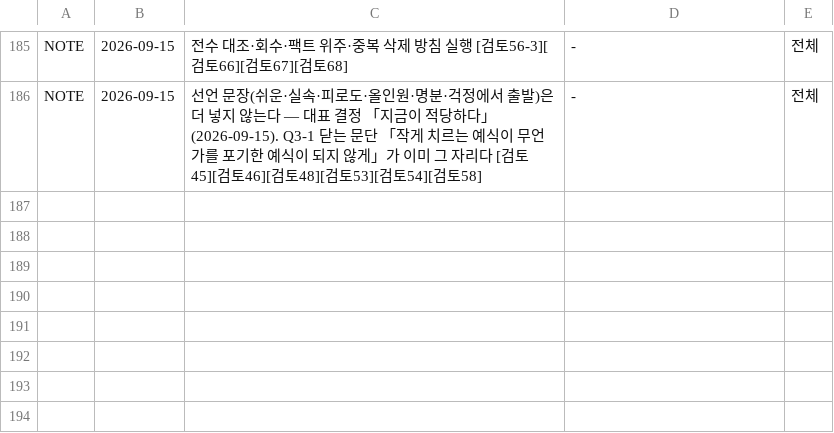
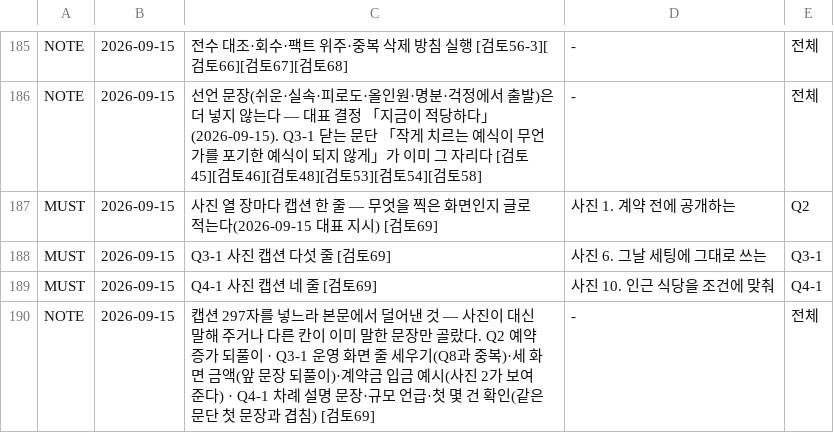
Before and after one commit to gtrddrt7706-cpu/momentedit-site, a TSV file: docs/국가지원금/대표결정_반영대장.tsv, drawn as a sheet; only a part is shown, gaps mark what is left out.

```diff
--- a/docs/국가지원금/대표결정_반영대장.tsv
+++ b/docs/국가지원금/대표결정_반영대장.tsv
@@ -186 +186,5 @@ NOTE	2026-09-15	전수 대조·회수·팩트 위주·중복 삭제 방침 실
 NOTE	2026-09-15	선언 문장(쉬운·실속·피로도·올인원·명분·걱정에서 출발)은 더 넣지 않는다 — 대표 결정 「지금이 적당하다」(2026-09-15). Q3-1 닫는 문단 「작게 치르는 예식이 무언가를 포기한 예식이 되지 않게」가 이미 그 자리다 [검토45][검토46][검토48][검토53][검토54][검토58]	-	전체
+MUST	2026-09-15	사진 열 장마다 캡션 한 줄 — 무엇을 찍은 화면인지 글로 적는다(2026-09-15 대표 지시) [검토69]	사진 1. 계약 전에 공개하는	Q2
+MUST	2026-09-15	Q3-1 사진 캡션 다섯 줄 [검토69]	사진 6. 그날 세팅에 그대로 쓰는	Q3-1
+MUST	2026-09-15	Q4-1 사진 캡션 네 줄 [검토69]	사진 10. 인근 식당을 조건에 맞춰	Q4-1
+NOTE	2026-09-15	캡션 297자를 넣느라 본문에서 덜어낸 것 — 사진이 대신 말해 주거나 다른 칸이 이미 말한 문장만 골랐다. Q2 예약 증가 되풀이 · Q3-1 운영 화면 줄 세우기(Q8과 중복)·세 화면 금액(앞 문장 되풀이)·계약금 입금 예시(사진 2가 보여 준다) · Q4-1 차례 설명 문장·규모 언급·첫 몇 건 확인(같은 문단 첫 문장과 겹침) [검토69]	-	전체
```
Also changed, not shown: 5 other files.
